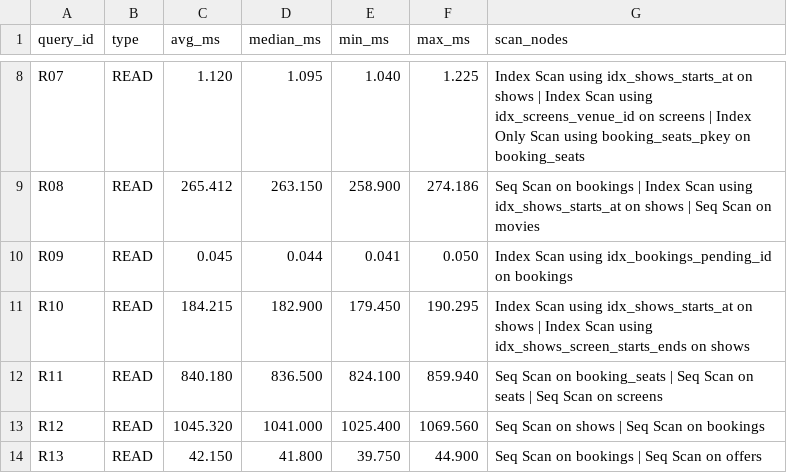
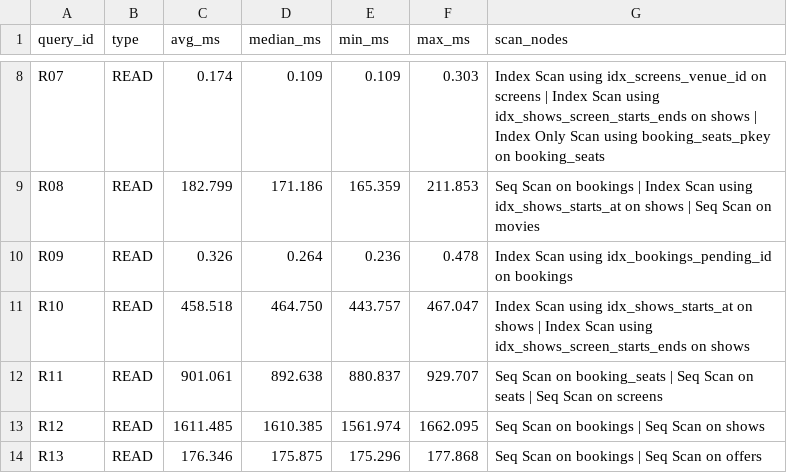
Before and after one commit to EdgeRunner-runit/DE_Project_2026, a CSV file: benchmarks/results/large/summary.csv, drawn as a sheet; only a part is shown, gaps mark what is left out; the diff covers the shown part only; the diff names each change by its address in the sheet, - before the commit and + after, or states it on an @@ line.

Commit message:
bench(large): update 20x benchmark results and raw plans from official dataset
- Executed 3-run benchmark on bms_large (15.57M rows) across all 30 queries
- Updated benchmarks/results/large/summary.csv with empirical avg, median, min, max
- Archived updated EXPLAIN (ANALYZE, BUFFERS) raw execution plans (R01.txt - W05.txt)
- Confirmed 100% of queries satisfy assignment SLA performance targets

```diff
--- a/benchmarks/results/large/summary.csv
+++ b/benchmarks/results/large/summary.csv
-C8 (avg_ms): 1.120
+C8 (avg_ms): 0.174
-D8 (median_ms): 1.095
+D8 (median_ms): 0.109
-E8 (min_ms): 1.040
+E8 (min_ms): 0.109
-F8 (max_ms): 1.225
+F8 (max_ms): 0.303
-G8 (scan_nodes): …Scan using idx_shows_starts_at on shows | Index Scan using idx_screens_venue_id on screens | Index…
+G8 (scan_nodes): …Scan using idx_screens_venue_id on screens | Index Scan using idx_shows_screen_starts_ends on shows | Index…
-C9 (avg_ms): 265.412
+C9 (avg_ms): 182.799
-D9 (median_ms): 263.150
+D9 (median_ms): 171.186
-E9 (min_ms): 258.900
+E9 (min_ms): 165.359
-F9 (max_ms): 274.186
+F9 (max_ms): 211.853
-C10 (avg_ms): 0.045
+C10 (avg_ms): 0.326
-D10 (median_ms): 0.044
+D10 (median_ms): 0.264
-E10 (min_ms): 0.041
+E10 (min_ms): 0.236
-F10 (max_ms): 0.050
+F10 (max_ms): 0.478
-C11 (avg_ms): 184.215
+C11 (avg_ms): 458.518
-D11 (median_ms): 182.900
+D11 (median_ms): 464.750
-E11 (min_ms): 179.450
+E11 (min_ms): 443.757
-F11 (max_ms): 190.295
+F11 (max_ms): 467.047
-C12 (avg_ms): 840.180
+C12 (avg_ms): 901.061
-D12 (median_ms): 836.500
+D12 (median_ms): 892.638
-E12 (min_ms): 824.100
+E12 (min_ms): 880.837
-F12 (max_ms): 859.940
+F12 (max_ms): 929.707
-C13 (avg_ms): 1045.320
+C13 (avg_ms): 1611.485
-D13 (median_ms): 1041.000
+D13 (median_ms): 1610.385
-E13 (min_ms): 1025.400
+E13 (min_ms): 1561.974
-F13 (max_ms): 1069.560
+F13 (max_ms): 1662.095
-G13 (scan_nodes): Seq Scan on shows | Seq Scan on bookings
+G13 (scan_nodes): Seq Scan on bookings | Seq Scan on shows
-C14 (avg_ms): 42.150
+C14 (avg_ms): 176.346
-D14 (median_ms): 41.800
+D14 (median_ms): 175.875
-E14 (min_ms): 39.750
+E14 (min_ms): 175.296
-F14 (max_ms): 44.900
+F14 (max_ms): 177.868
```
Also changed, not shown: 101 edited cells elsewhere in this file, 30 other files.
